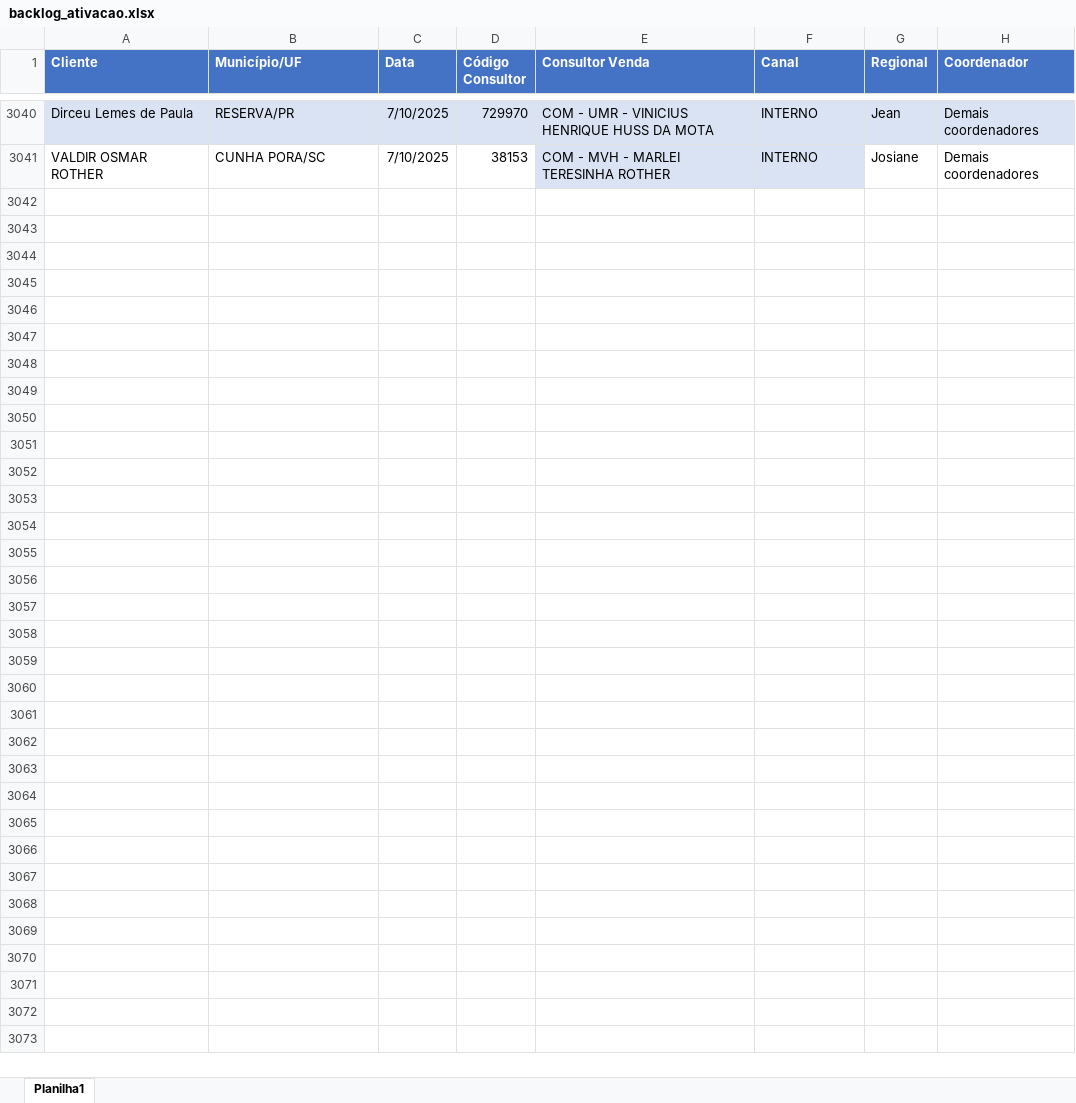
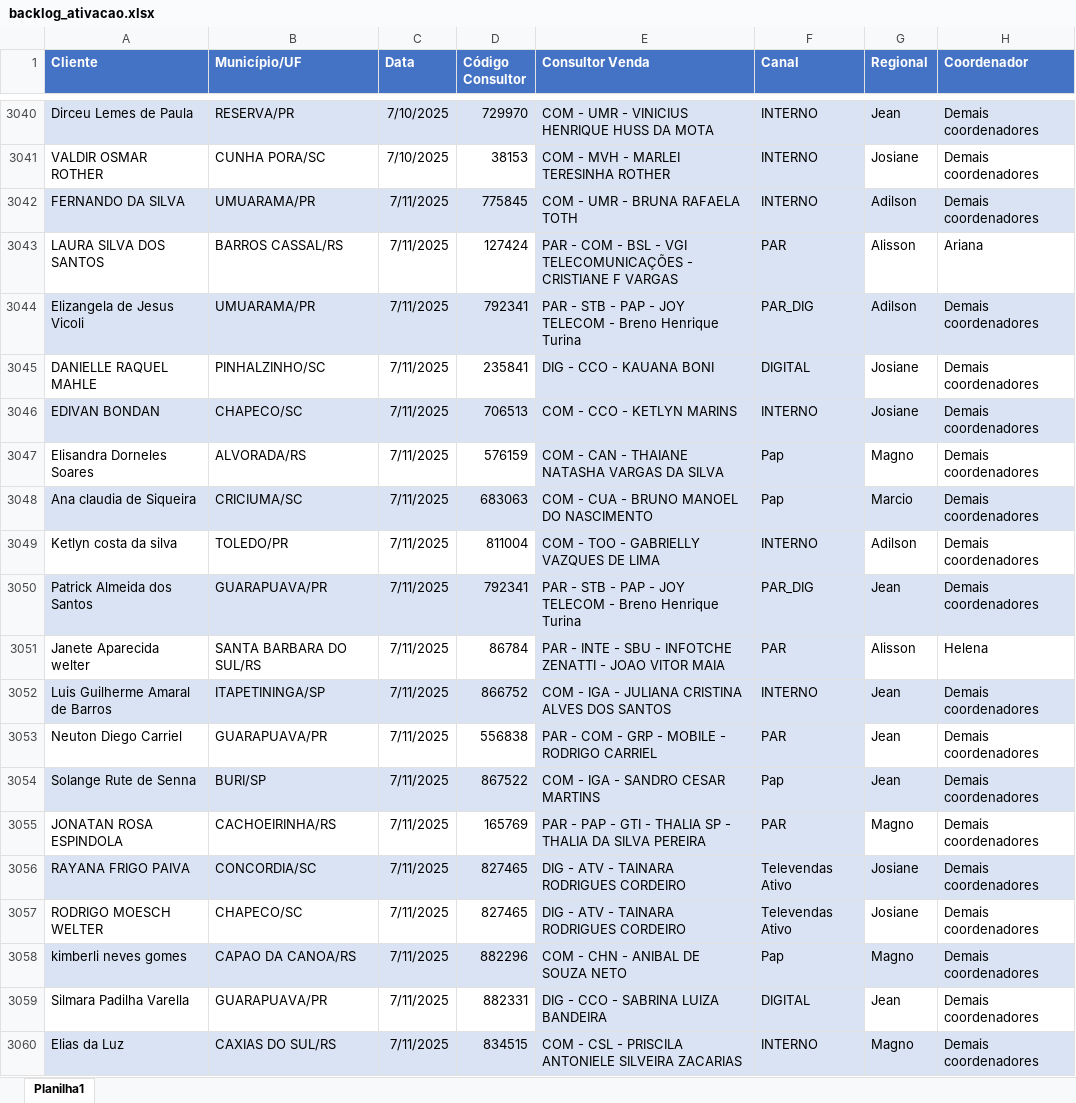
Before and after one commit to ajcds38/V2-crm-dominus, an Excel workbook: crm_dominus/apps/dados/backlog_ativacao.xlsx, sheet Planilha1, drawn as a sheet; only a part is shown, gaps mark what is left out; values as stored, in another font and other column widths than the file's, no borders; the diff covers the shown part only; the diff names each change by its address in the sheet, - before the commit and + after, or states it on an @@ line.

Commit message:
Atualização dos arquivos Excel

```diff
--- a/crm_dominus/apps/dados/backlog_ativacao.xlsx (sheet Planilha1)
+++ b/crm_dominus/apps/dados/backlog_ativacao.xlsx (sheet Planilha1)
+row 3042: FERNANDO DA SILVA | UMUARAMA/PR | 7/11/2025 | 775845 | COM - UMR - BRUNA RAFAELA TOTH | INTERNO | Adilson | Demais coordenadores
+row 3043: LAURA SILVA DOS SANTOS | BARROS CASSAL/RS | 7/11/2025 | 127424 | PAR - COM - BSL - VGI TELECOMUNICAÇÕES - CRISTIANE F VARGAS | PAR | Alisson | Ariana
+row 3044: Elizangela de Jesus Vicoli | UMUARAMA/PR | 7/11/2025 | 792341 | PAR - STB - PAP - JOY TELECOM - Breno Henrique Turina | PAR_DIG | Adilson | Demais coordenadores
+row 3045: DANIELLE RAQUEL MAHLE | PINHALZINHO/SC | 7/11/2025 | 235841 | DIG - CCO - KAUANA BONI | DIGITAL | Josiane | Demais coordenadores
+row 3046: EDIVAN BONDAN | CHAPECO/SC | 7/11/2025 | 706513 | COM - CCO - KETLYN MARINS | INTERNO | Josiane | Demais coordenadores
+row 3047: Elisandra Dorneles Soares | ALVORADA/RS | 7/11/2025 | 576159 | COM - CAN - THAIANE NATASHA VARGAS DA SILVA | Pap | Magno | Demais coordenadores
+row 3048: Ana claudia de Siqueira | CRICIUMA/SC | 7/11/2025 | 683063 | COM - CUA - BRUNO MANOEL DO NASCIMENTO | Pap | Marcio | Demais coordenadores
+row 3049: Ketlyn costa da silva | TOLEDO/PR | 7/11/2025 | 811004 | COM - TOO - GABRIELLY VAZQUES DE LIMA | INTERNO | Adilson | Demais coordenadores
+row 3050: Patrick Almeida dos Santos | GUARAPUAVA/PR | 7/11/2025 | 792341 | PAR - STB - PAP - JOY TELECOM - Breno Henrique Turina | PAR_DIG | Jean | Demais coordenadores
+row 3051: Janete Aparecida welter | SANTA BARBARA DO SUL/RS | 7/11/2025 | 86784 | PAR - INTE - SBU - INFOTCHE ZENATTI - JOAO VITOR MAIA | PAR | Alisson | Helena
+row 3052: Luis Guilherme Amaral de Barros | ITAPETININGA/SP | 7/11/2025 | 866752 | COM - IGA - JULIANA CRISTINA ALVES DOS SANTOS | INTERNO | Jean | Demais coordenadores
+row 3053: Neuton Diego Carriel | GUARAPUAVA/PR | 7/11/2025 | 556838 | PAR - COM - GRP - MOBILE - RODRIGO CARRIEL | PAR | Jean | Demais coordenadores
+row 3054: Solange Rute de Senna | BURI/SP | 7/11/2025 | 867522 | COM - IGA - SANDRO CESAR MARTINS | Pap | Jean | Demais coordenadores
+row 3055: JONATAN ROSA ESPINDOLA | CACHOEIRINHA/RS | 7/11/2025 | 165769 | PAR - PAP - GTI - THALIA SP - THALIA DA SILVA PEREIRA | PAR | Magno | Demais coordenadores
+row 3056: RAYANA FRIGO PAIVA | CONCORDIA/SC | 7/11/2025 | 827465 | DIG - ATV - TAINARA RODRIGUES CORDEIRO | Televendas Ativo | Josiane | Demais coordenadores
+row 3057: RODRIGO MOESCH WELTER | CHAPECO/SC | 7/11/2025 | 827465 | DIG - ATV - TAINARA RODRIGUES CORDEIRO | Televendas Ativo | Josiane | Demais coordenadores
+row 3058: kimberli neves gomes | CAPAO DA CANOA/RS | 7/11/2025 | 882296 | COM - CHN - ANIBAL DE SOUZA NETO | Pap | Magno | Demais coordenadores
+row 3059: Silmara Padilha Varella | GUARAPUAVA/PR | 7/11/2025 | 882331 | DIG - CCO - SABRINA LUIZA BANDEIRA | DIGITAL | Jean | Demais coordenadores
+row 3060: Elias da Luz | CAXIAS DO SUL/RS | 7/11/2025 | 834515 | COM - CSL - PRISCILA ANTONIELE SILVEIRA ZACARIAS | INTERNO | Magno | Demais coordenadores
```
Also changed, not shown: 228 added rows elsewhere in this sheet, crm_dominus/apps/dados/backlog_adesao.xlsx, 3 other files.
